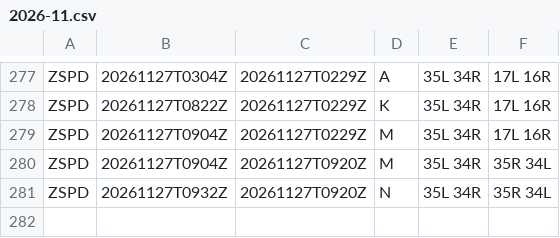
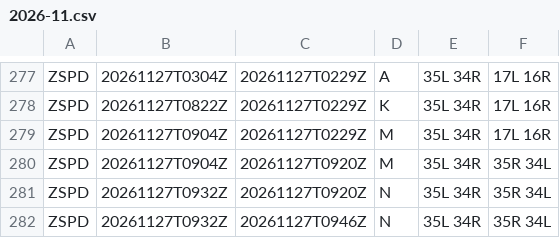
Before and after one commit to honghebincsg/pegasus-fid-gist, a CSV file: atis-history/ZSPD/2026-11.csv, drawn as a sheet; only a part is shown, gaps mark what is left out.

```diff
--- a/atis-history/ZSPD/2026-11.csv
+++ b/atis-history/ZSPD/2026-11.csv
@@ -281 +281,2 @@ ZSPD,20261127T0904Z,20261127T0920Z,M,35L 34R,35R 34L
 ZSPD,20261127T0932Z,20261127T0920Z,N,35L 34R,35R 34L
+ZSPD,20261127T0932Z,20261127T0946Z,N,35L 34R,35R 34L
```
Also changed, not shown: atis-history/EHAM/2026-11.csv, atis-history/KMIA/2026-11.csv, 2 other files.
